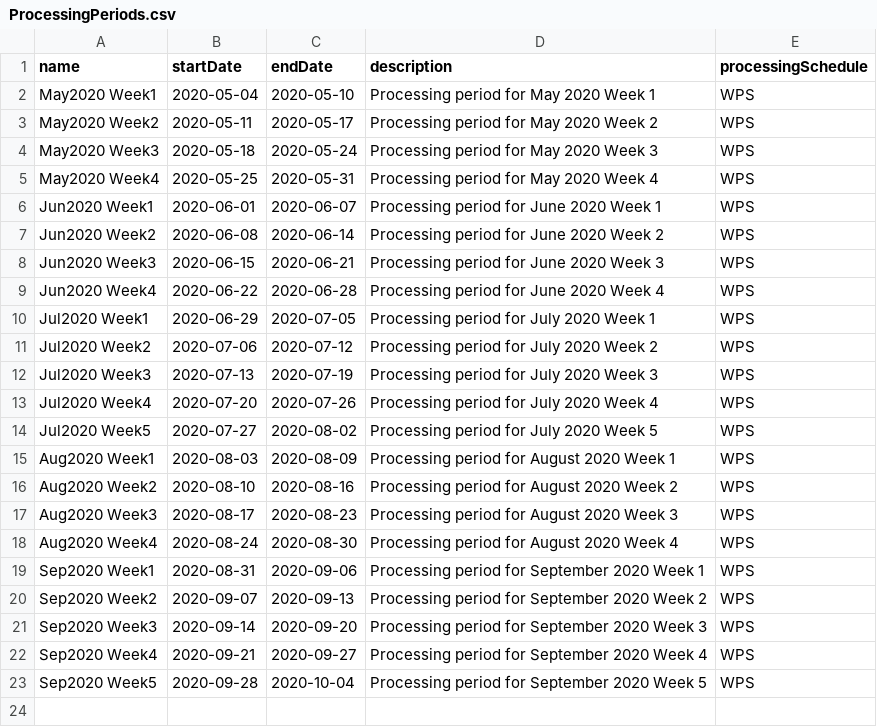
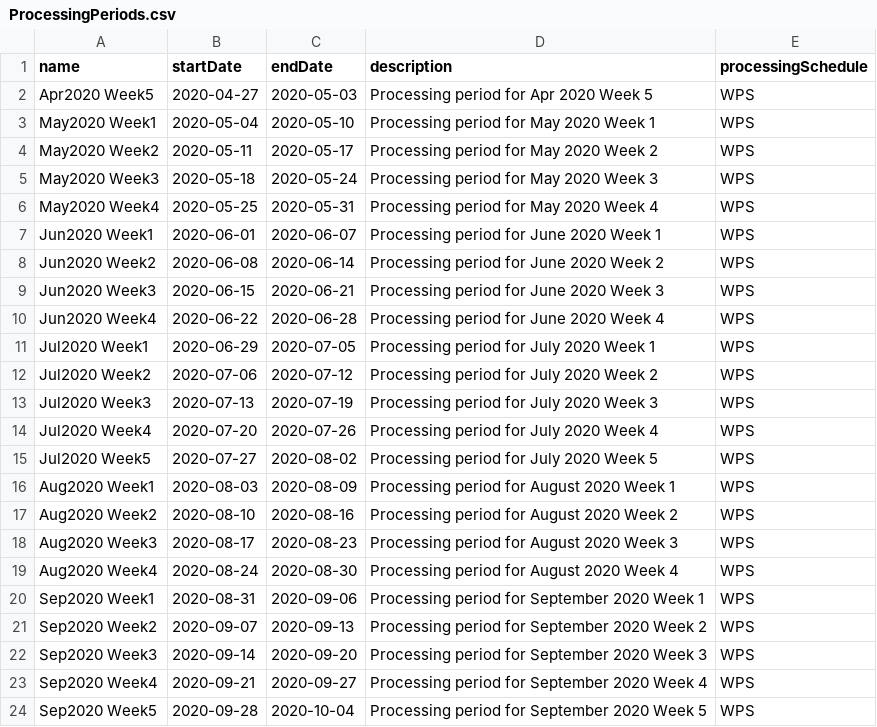
Before and after one commit to OpenLMIS-COVID/covid-configuration, a CSV file: preconfig/ProcessingPeriods.csv, drawn as a sheet; the diff names each change by its address in the sheet, - before the commit and + after, or states it on an @@ line.

Commit message:
COV-40 Added additional processing period to demo-data

```diff
--- a/preconfig/ProcessingPeriods.csv
+++ b/preconfig/ProcessingPeriods.csv
+row 2: Apr2020 Week5 | 2020-04-27 | 2020-05-03 | Processing period for Apr 2020 Week 5 | WPS
```
